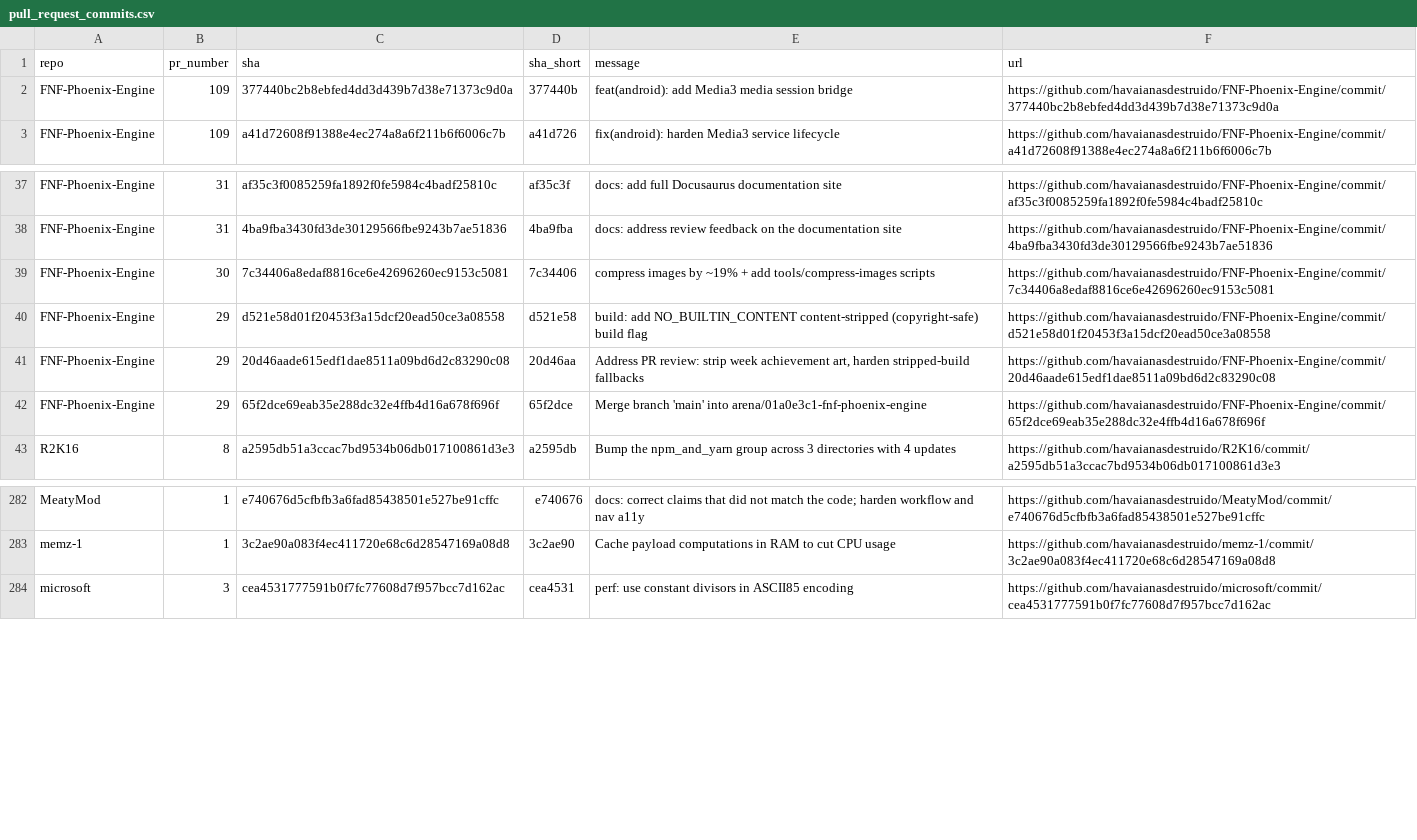
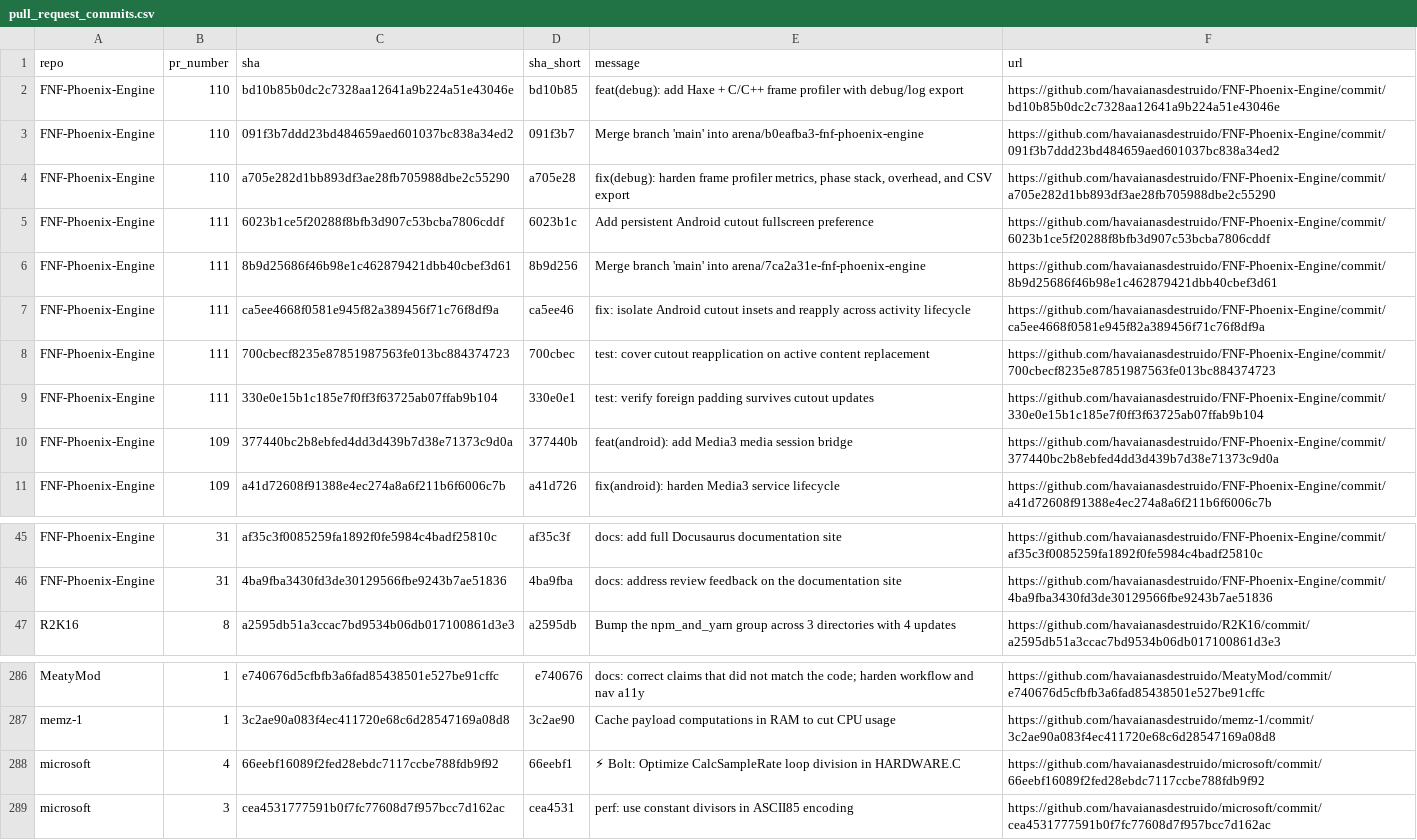
Before and after one commit to havaianasdestruido/sitemapping, a CSV file: reports/pull_request_commits.csv, drawn as a sheet; only a part is shown, gaps mark what is left out.

```diff
--- a/reports/pull_request_commits.csv
+++ b/reports/pull_request_commits.csv
@@ -1,2 +1,10 @@
 repo,pr_number,sha,sha_short,message,url
+FNF-Phoenix-Engine,110,bd10b85b0dc2c7328aa12641a9b224a51e43046e,bd10b85,feat(debug): add Haxe + C/C++ frame profiler with debug/log export,https://github.com/havaianasdestruido/FNF-Phoenix-Engine/commit/bd10b85b0dc2c7328aa12641a9b224a51e43046e
+FNF-Phoenix-Engine,110,091f3b7ddd23bd484659aed601037bc838a34ed2,091f3b7,Merge branch 'main' into arena/b0eafba3-fnf-phoenix-engine,https://github.com/havaianasdestruido/FNF-Phoenix-Engine/commit/091f3b7ddd23bd484659aed601037bc838a34ed2
+FNF-Phoenix-Engine,110,a705e282d1bb893df3ae28fb705988dbe2c55290,a705e28,"fix(debug): harden frame profiler metrics, phase stack, overhead, and CSV export",https://github.com/havaianasdestruido/FNF-Phoenix-Engine/commit/a705e282d1bb893df3ae28fb705988dbe2c55290
+FNF-Phoenix-Engine,111,6023b1ce5f20288f8bfb3d907c53bcba7806cddf,6023b1c,Add persistent Android cutout fullscreen preference,https://github.com/havaianasdestruido/FNF-Phoenix-Engine/commit/6023b1ce5f20288f8bfb3d907c53bcba7806cddf
+FNF-Phoenix-Engine,111,8b9d25686f46b98e1c462879421dbb40cbef3d61,8b9d256,Merge branch 'main' into arena/7ca2a31e-fnf-phoenix-engine,https://github.com/havaianasdestruido/FNF-Phoenix-Engine/commit/8b9d25686f46b98e1c462879421dbb40cbef3d61
+FNF-Phoenix-Engine,111,ca5ee4668f0581e945f82a389456f71c76f8df9a,ca5ee46,fix: isolate Android cutout insets and reapply across activity lifecycle,https://github.com/havaianasdestruido/FNF-Phoenix-Engine/commit/ca5ee4668f0581e945f82a389456f71c76f8df9a
+FNF-Phoenix-Engine,111,700cbecf8235e87851987563fe013bc884374723,700cbec,test: cover cutout reapplication on active content replacement,https://github.com/havaianasdestruido/FNF-Phoenix-Engine/commit/700cbecf8235e87851987563fe013bc884374723
+FNF-Phoenix-Engine,111,330e0e15b1c185e7f0ff3f63725ab07ffab9b104,330e0e1,test: verify foreign padding survives cutout updates,https://github.com/havaianasdestruido/FNF-Phoenix-Engine/commit/330e0e15b1c185e7f0ff3f63725ab07ffab9b104
 FNF-Phoenix-Engine,109,377440bc2b8ebfed4dd3d439b7d38e71373c9d0a,377440b,feat(android): add Media3 media session bridge,https://github.com/havaianasdestruido/FNF-Phoenix-Engine/commit/377440bc2b8ebfed4dd3d439b7d38e71373c9d0a
@@ -38,6 +46,2 @@ FNF-Phoenix-Engine,31,af35c3f0085259fa1892f0fe5984c4badf25810c,af35c3f,docs: add
 FNF-Phoenix-Engine,31,4ba9fba3430fd3de30129566fbe9243b7ae51836,4ba9fba,docs: address review feedback on the documentation site,https://github.com/havaianasdestruido/FNF-Phoenix-Engine/commit/4ba9fba3430fd3de30129566fbe9243b7ae51836
-FNF-Phoenix-Engine,30,7c34406a8edaf8816ce6e42696260ec9153c5081,7c34406,compress images by ~19% + add tools/compress-images scripts,https://github.com/havaianasdestruido/FNF-Phoenix-Engine/commit/7c34406a8edaf8816ce6e42696260ec9153c5081
-FNF-Phoenix-Engine,29,d521e58d01f20453f3a15dcf20ead50ce3a08558,d521e58,build: add NO_BUILTIN_CONTENT content-stripped (copyright-safe) build flag,https://github.com/havaianasdestruido/FNF-Phoenix-Engine/commit/d521e58d01f20453f3a15dcf20ead50ce3a08558
-FNF-Phoenix-Engine,29,20d46aade615edf1dae8511a09bd6d2c83290c08,20d46aa,"Address PR review: strip week achievement art, harden stripped-build fallbacks",https://github.com/havaianasdestruido/FNF-Phoenix-Engine/commit/20d46aade615edf1dae8511a09bd6d2c83290c08
-FNF-Phoenix-Engine,29,65f2dce69eab35e288dc32e4ffb4d16a678f696f,65f2dce,Merge branch 'main' into arena/01a0e3c1-fnf-phoenix-engine,https://github.com/havaianasdestruido/FNF-Phoenix-Engine/commit/65f2dce69eab35e288dc32e4ffb4d16a678f696f
 R2K16,8,a2595db51a3ccac7bd9534b06db017100861d3e3,a2595db,Bump the npm_and_yarn group across 3 directories with 4 updates,https://github.com/havaianasdestruido/R2K16/commit/a2595db51a3ccac7bd9534b06db017100861d3e3
@@ -283,2 +287,3 @@ MeatyMod,1,e740676d5cfbfb3a6fad85438501e527be91cffc,e740676,docs: correct claims
 memz-1,1,3c2ae90a083f4ec411720e68c6d28547169a08d8,3c2ae90,Cache payload computations in RAM to cut CPU usage,https://github.com/havaianasdestruido/memz-1/commit/3c2ae90a083f4ec411720e68c6d28547169a08d8
+microsoft,4,66eebf16089f2fed28ebdc7117ccbe788fdb9f92,66eebf1,⚡ Bolt: Optimize CalcSampleRate loop division in HARDWARE.C,https://github.com/havaianasdestruido/microsoft/commit/66eebf16089f2fed28ebdc7117ccbe788fdb9f92
 microsoft,3,cea4531777591b0f7fc77608d7f957bcc7d162ac,cea4531,perf: use constant divisors in ASCII85 encoding,https://github.com/havaianasdestruido/microsoft/commit/cea4531777591b0f7fc77608d7f957bcc7d162ac
```
Also changed, not shown: reports/branches.csv, reports/contributors.csv, 26 other files.
